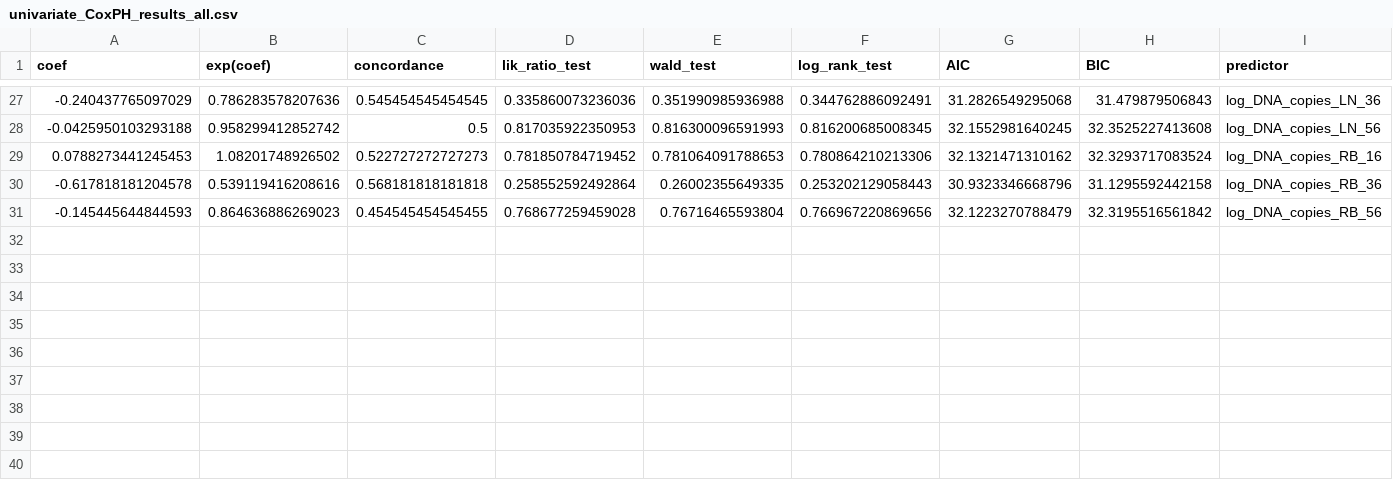
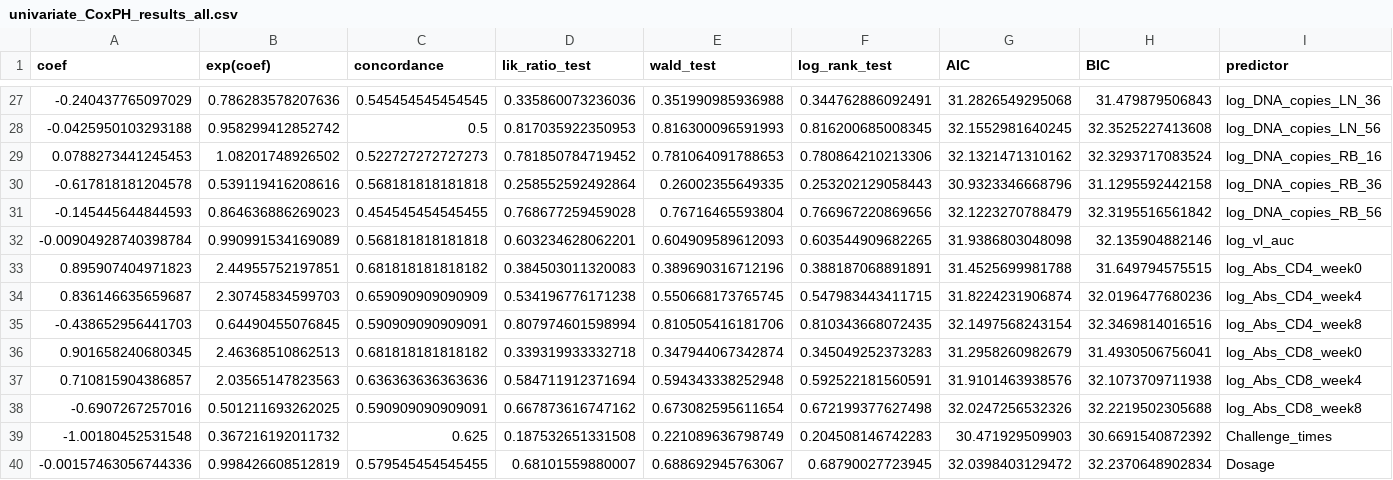
Before and after one commit to fanbu1995/time_to_rebound, a CSV file: univariate_CoxPH_results_all.csv, drawn as a sheet; only a part is shown, gaps mark what is left out; the diff names each change by its address in the sheet, - before the commit and + after, or states it on an @@ line.

Commit message:
Update B2 survival analysis with corrected dataset

```diff
--- a/univariate_CoxPH_results_all.csv
+++ b/univariate_CoxPH_results_all.csv
+row 32: -0.00904928740398784 | 0.990991534169089 | 0.568181818181818 | 0.603234628062201 | 0.604909589612093 | 0.603544909682265 | 31.9386803048098 | 32.135904882146 | log_vl_auc
+row 33: 0.895907404971823 | 2.44955752197851 | 0.681818181818182 | 0.384503011320083 | 0.389690316712196 | 0.388187068891891 | 31.4525699981788 | 31.649794575515 | log_Abs_CD4_week0
+row 34: 0.836146635659687 | 2.30745834599703 | 0.659090909090909 | 0.534196776171238 | 0.550668173765745 | 0.547983443411715 | 31.8224231906874 | 32.0196477680236 | log_Abs_CD4_week4
+row 35: -0.438652956441703 | 0.64490455076845 | 0.590909090909091 | 0.807974601598994 | 0.810505416181706 | 0.810343668072435 | 32.1497568243154 | 32.3469814016516 | log_Abs_CD4_week8
+row 36: 0.901658240680345 | 2.46368510862513 | 0.681818181818182 | 0.339319933332718 | 0.347944067342874 | 0.345049252373283 | 31.2958260982679 | 31.4930506756041 | log_Abs_CD8_week0
+row 37: 0.710815904386857 | 2.03565147823563 | 0.636363636363636 | 0.584711912371694 | 0.594343338252948 | 0.592522181560591 | 31.9101463938576 | 32.1073709711938 | log_Abs_CD8_week4
+row 38: -0.6907267257016 | 0.501211693262025 | 0.590909090909091 | 0.667873616747162 | 0.673082595611654 | 0.672199377627498 | 32.0247256532326 | 32.2219502305688 | log_Abs_CD8_week8
+row 39: -1.00180452531548 | 0.367216192011732 | 0.625 | 0.187532651331508 | 0.221089636798749 | 0.204508146742283 | 30.471929509903 | 30.6691540872392 | Challenge_times
+row 40: -0.00157463056744336 | 0.998426608512819 | 0.579545454545455 | 0.68101559880007 | 0.688692945763067 | 0.68790027723945 | 32.0398403129472 | 32.2370648902834 | Dosage
```
Also changed, not shown: 1 other file.
